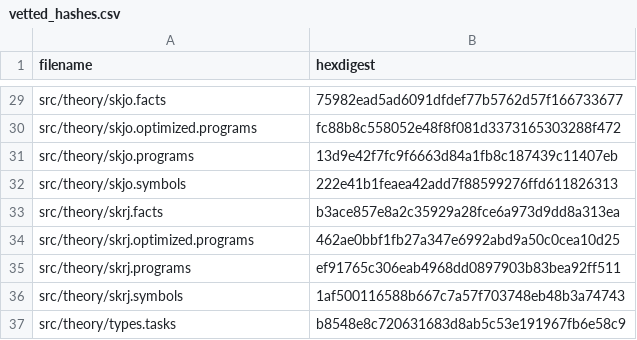
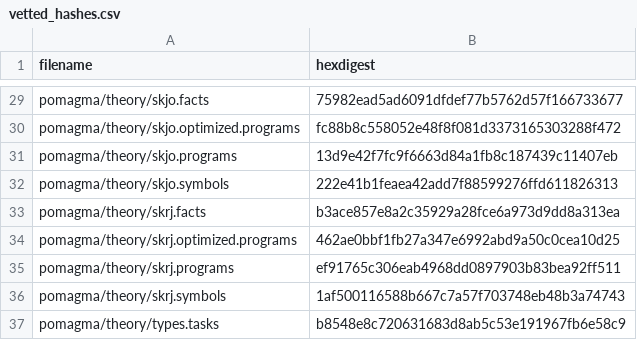
Before and after one commit to fritzo/pomagma, a CSV file: vetted_hashes.csv, drawn as a sheet; only a part is shown, gaps mark what is left out; the diff covers the shown part only; the diff names each change by its address in the sheet, - before the commit and + after, or states it on an @@ line.

Commit message:
Replace old src/ with pomagma/ in many places

```diff
--- a/vetted_hashes.csv
+++ b/vetted_hashes.csv
-A29 (filename): src/theory/skjo.facts
+A29 (filename): pomagma/theory/skjo.facts
-A30 (filename): src/theory/skjo.optimized.programs
+A30 (filename): pomagma/theory/skjo.optimized.programs
-A31 (filename): src/theory/skjo.programs
+A31 (filename): pomagma/theory/skjo.programs
-A32 (filename): src/theory/skjo.symbols
+A32 (filename): pomagma/theory/skjo.symbols
-A33 (filename): src/theory/skrj.facts
+A33 (filename): pomagma/theory/skrj.facts
-A34 (filename): src/theory/skrj.optimized.programs
+A34 (filename): pomagma/theory/skrj.optimized.programs
-A35 (filename): src/theory/skrj.programs
+A35 (filename): pomagma/theory/skrj.programs
-A36 (filename): src/theory/skrj.symbols
+A36 (filename): pomagma/theory/skrj.symbols
-A37 (filename): src/theory/types.tasks
+A37 (filename): pomagma/theory/types.tasks
```
Also changed, not shown: 27 edited cells elsewhere in this file, 8 other files.
